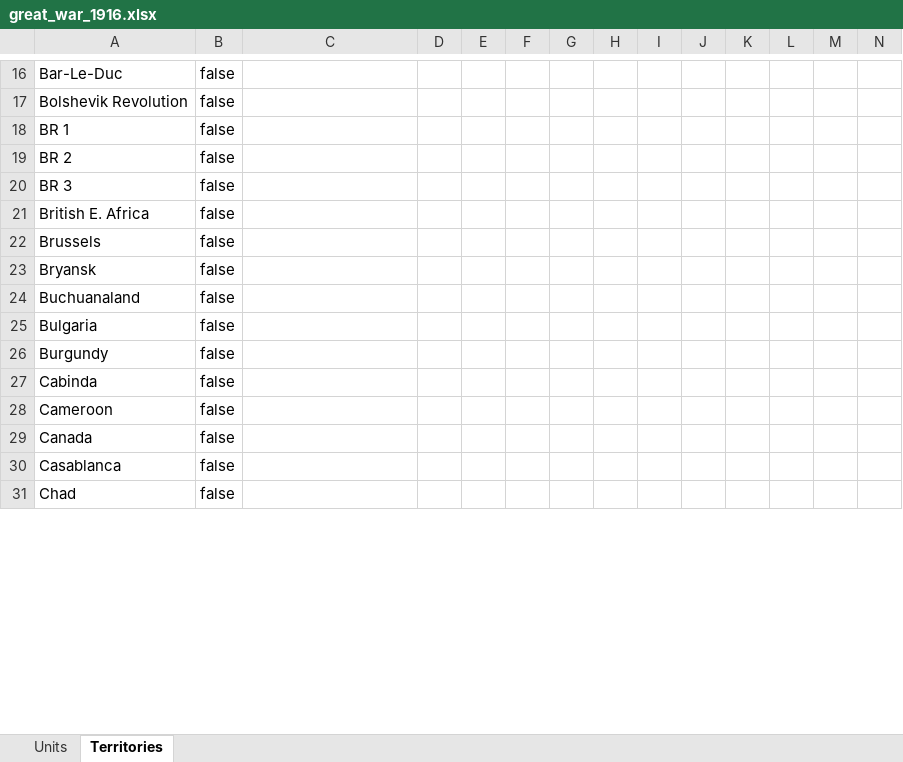
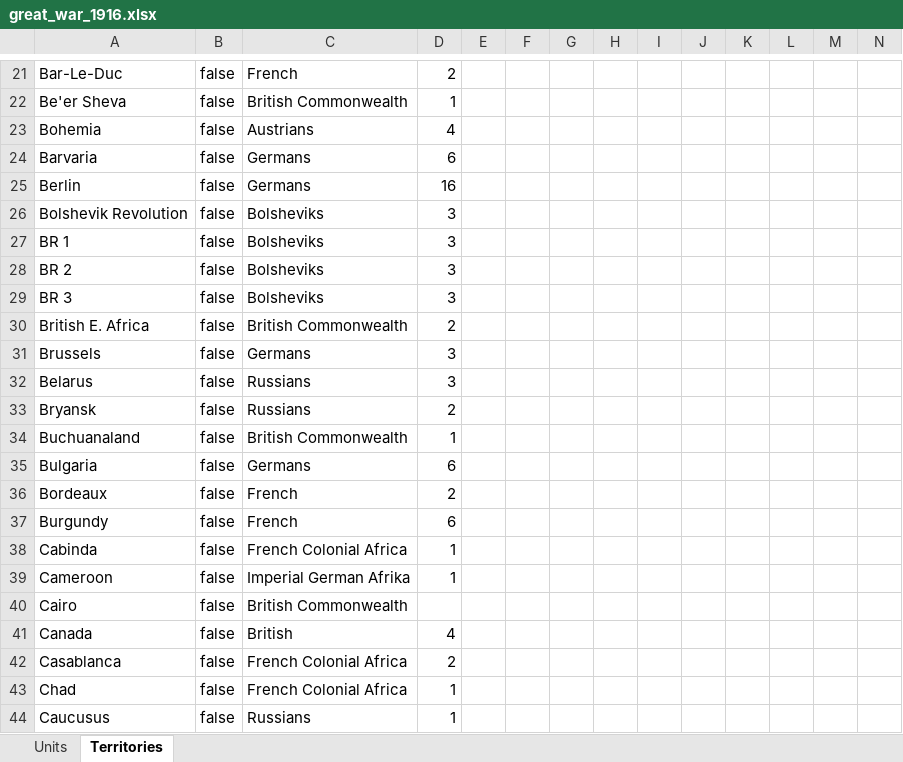
Before and after one commit to triplea-maps/over_the_top, an Excel workbook: great_war_1916.xlsx, sheet Territories, drawn as a sheet; only a part is shown, gaps mark what is left out; values as stored, in another font and other column widths than the file's, no borders; table styles not drawn; addresses are those after the commit; rows hold the shown columns only; the diff covers the shown part only; the diff names each change by its address in the sheet, - before the commit and + after, or states it on an @@ line.

```diff
--- a/great_war_1916.xlsx (sheet Territories)
+++ b/great_war_1916.xlsx (sheet Territories)
-C21: (empty)
+C21: French
-D21: (empty)
+D21: 2
+row 22: Be'er Sheva | false | British Commonwealth | 1
+row 23: Bohemia | false | Austrians | 4
+row 24: Barvaria | false | Germans | 6
+row 25: Berlin | false | Germans | 16
-C26:C29: (empty)
+C26:C29: Bolsheviks
-D26:D29: (empty)
+D26:D29: 3
-C30: (empty)
+C30: British Commonwealth
-D30: (empty)
+D30: 2
-C31: (empty)
+C31: Germans
-D31: (empty)
+D31: 3
+row 32: Belarus | false | Russians | 3
-C33: (empty)
+C33: Russians
-D33: (empty)
+D33: 2
-C34: (empty)
+C34: British Commonwealth
-D34: (empty)
+D34: 1
-C35: (empty)
+C35: Germans
-D35: (empty)
+D35: 6
+row 36: Bordeaux | false | French | 2
-C37: (empty)
+C37: French
-D37: (empty)
+D37: 6
-C38: (empty)
+C38: French Colonial Africa
-D38:D39: (empty)
+D38:D39: 1
-C39: (empty)
+C39: Imperial German Afrika
+row 40: Cairo | false | British Commonwealth
-C41: (empty)
+C41: British
-D41: (empty)
+D41: 4
-C42:C43: (empty)
+C42:C43: French Colonial Africa
-D42: (empty)
+D42: 2
-D43: (empty)
+D43: 1
+row 44: Caucusus | false | Russians | 1
```
Also changed, not shown: 103 added rows, 3 removed rows, 233 edited cells and cell formats elsewhere in this sheet, sheet Units.
